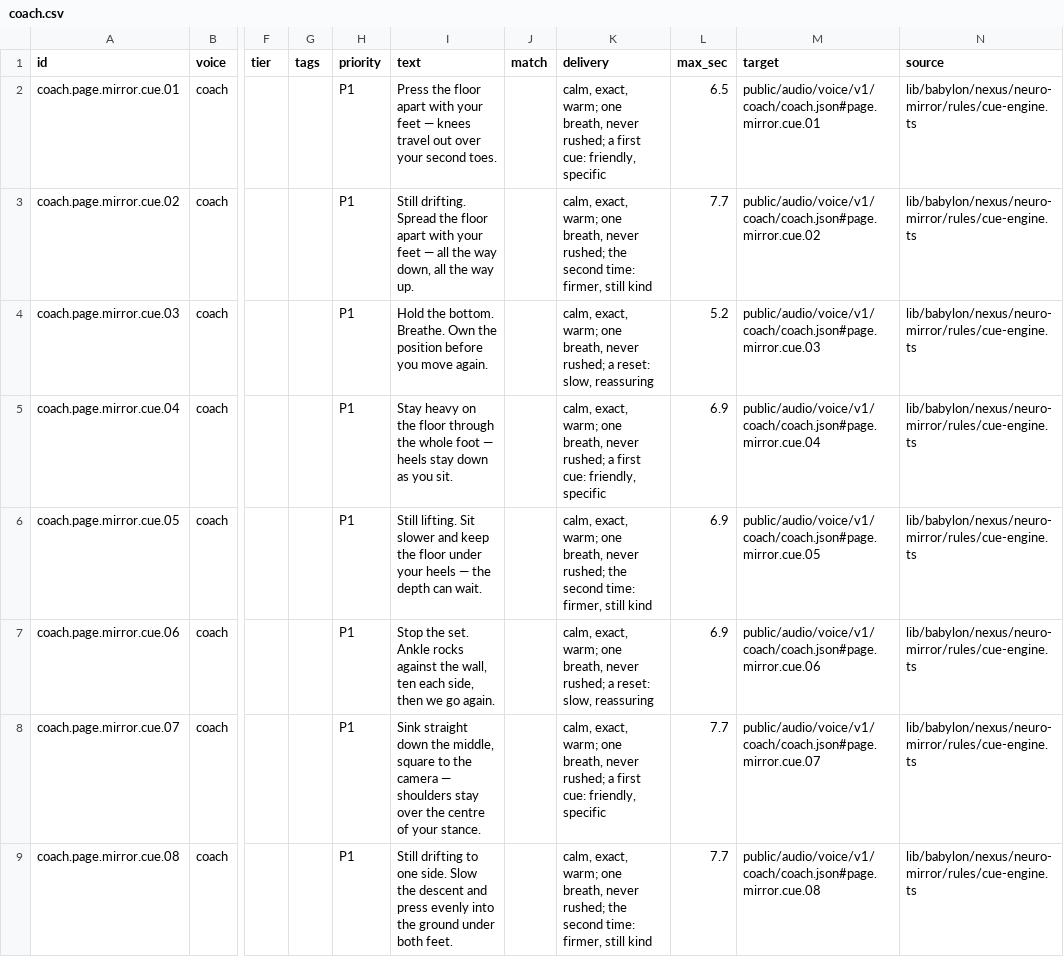
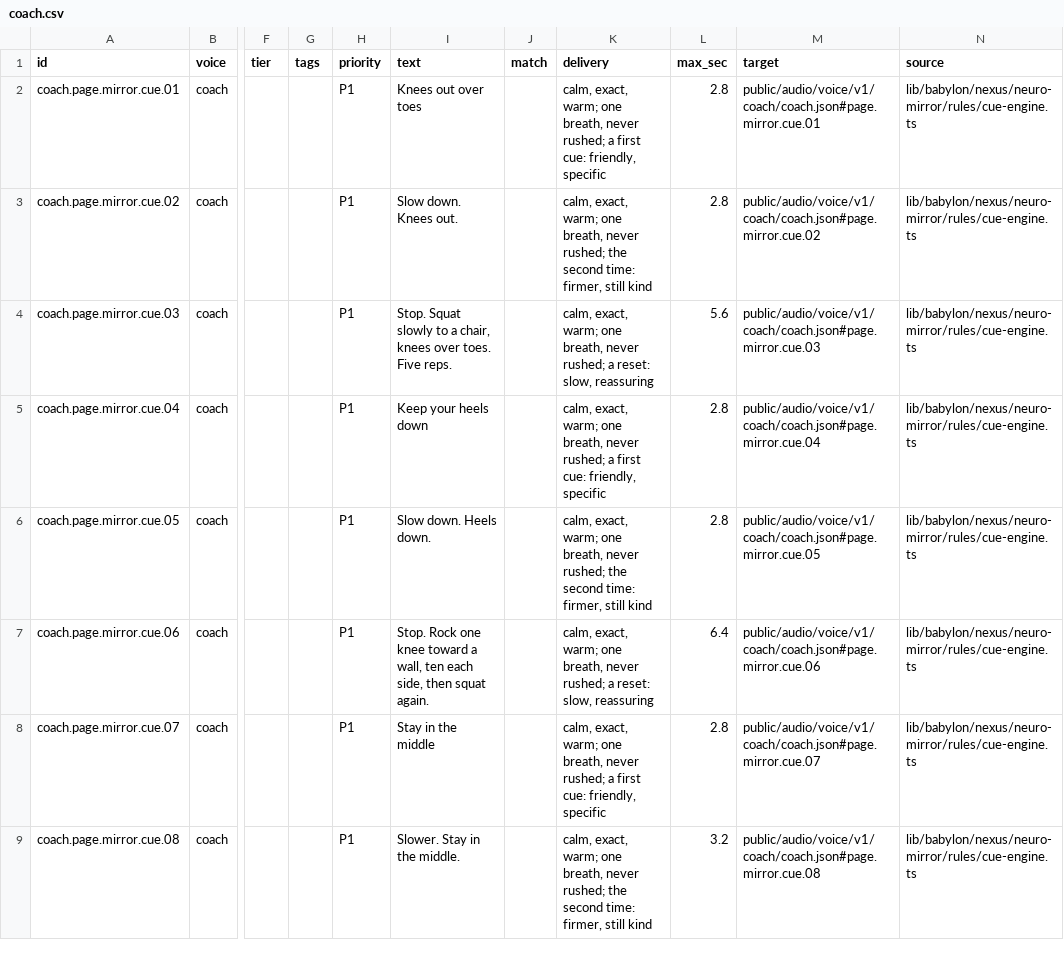
Before and after one commit to Elijahbonds/Final-Evolution-Lab-2026-05-12_23-15-57, a CSV file: FEL-full-app/tools/voice/script/coach.csv, drawn as a sheet; only a part is shown, gaps mark what is left out; the diff covers the shown part only; the diff names each change by its address in the sheet, - before the commit and + after, or states it on an @@ line.

```diff
--- a/FEL-full-app/tools/voice/script/coach.csv
+++ b/FEL-full-app/tools/voice/script/coach.csv
-I2 (text): Press the floor apart with your feet — knees travel out over your second toes.
+I2 (text): Knees out over toes
-L2 (max_sec): 6.5
+L2 (max_sec): 2.8
-I3 (text): Still drifting. Spread the floor apart with your feet — all the way down, all the way up.
+I3 (text): Slow down. Knees out.
-L3 (max_sec): 7.7
+L3 (max_sec): 2.8
-I4 (text): Hold the bottom. Breathe. Own the position before you move again.
+I4 (text): Stop. Squat slowly to a chair, knees over toes. Five reps.
-L4 (max_sec): 5.2
+L4 (max_sec): 5.6
-I5 (text): Stay heavy on the floor through the whole foot — heels stay down as you sit.
+I5 (text): Keep your heels down
-L5:L6 (max_sec): 6.9
+L5:L6 (max_sec): 2.8
-I6 (text): Still lifting. Sit slower and keep the floor under your heels — the depth can wait.
+I6 (text): Slow down. Heels down.
-I7 (text): Stop the set. Ankle rocks against the wall, ten each side, then we go again.
+I7 (text): Stop. Rock one knee toward a wall, ten each side, then squat again.
-L7 (max_sec): 6.9
+L7 (max_sec): 6.4
-I8 (text): Sink straight down the middle, square to the camera — shoulders stay over the centre of your stance.
+I8 (text): Stay in the middle
-L8 (max_sec): 7.7
+L8 (max_sec): 2.8
-I9 (text): Still drifting to one side. Slow the descent and press evenly into the ground under both feet.
+I9 (text): Slower. Stay in the middle.
-L9 (max_sec): 7.7
+L9 (max_sec): 3.2
```
Also changed, not shown: 75 edited cells elsewhere in this file, 9 other files.
